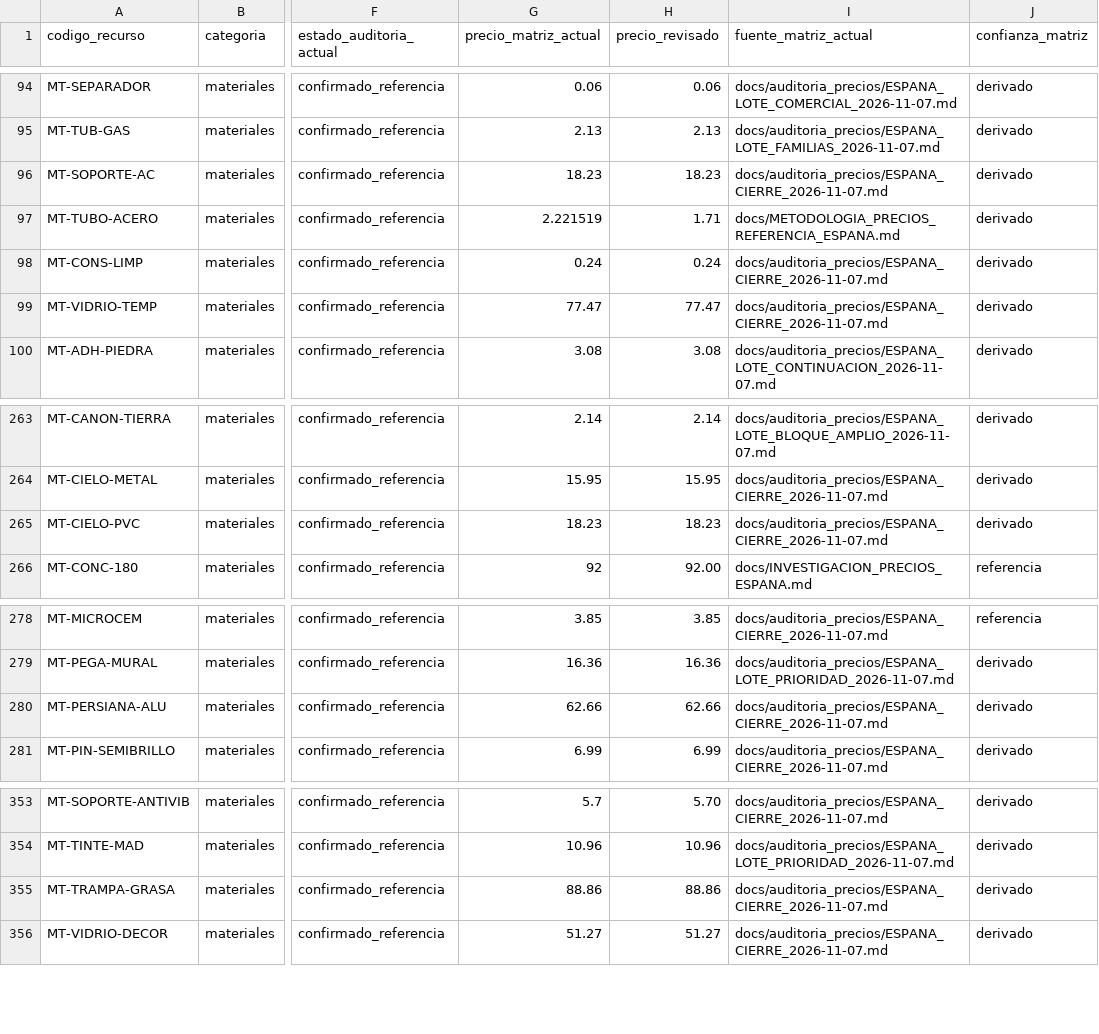
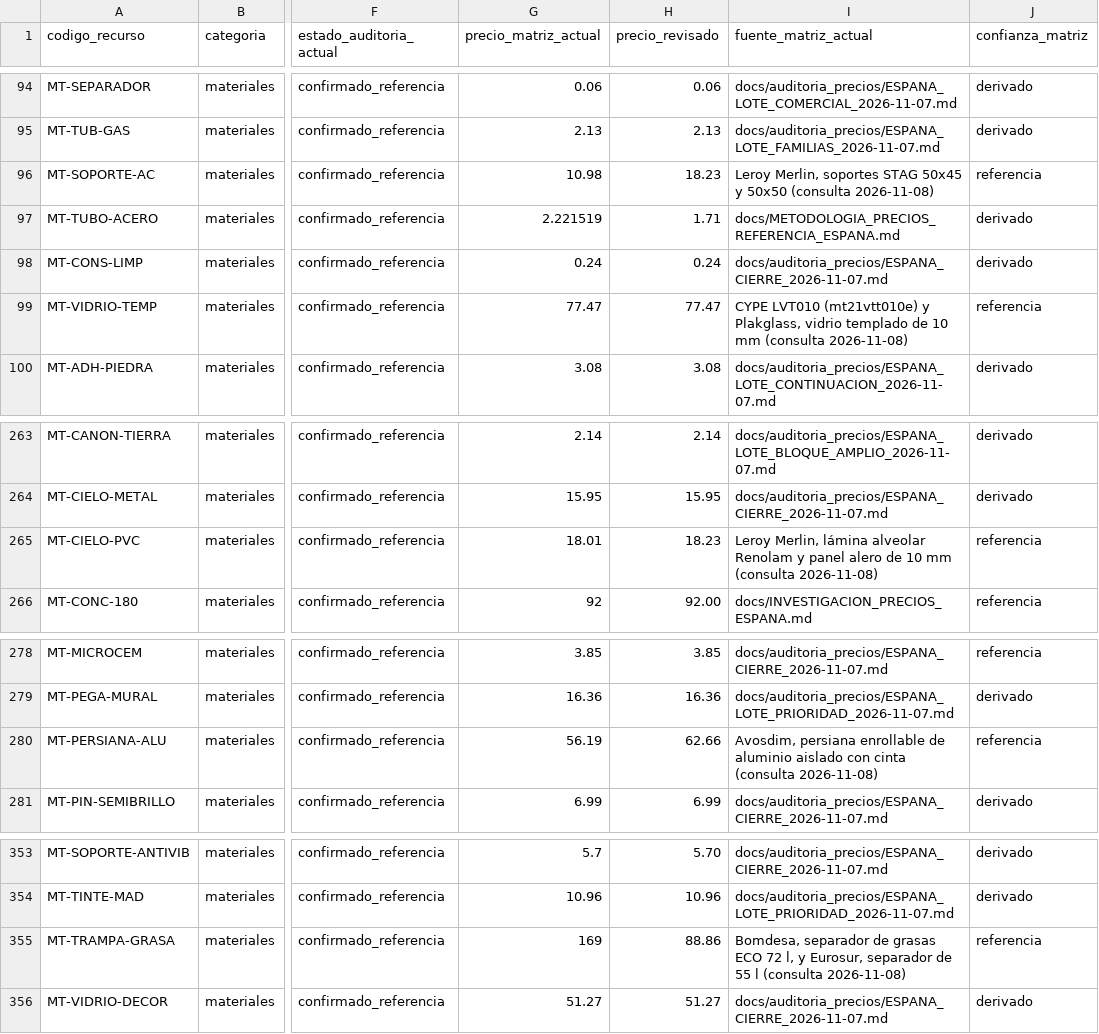
Before and after one commit to gtrespana-bit/generador-comercial, a CSV file: docs/auditoria_precios/espana_inventario_integral_2026-11-07.csv, drawn as a sheet; only a part is shown, gaps mark what is left out; the diff names each change by its address in the sheet, - before the commit and + after, or states it on an @@ line.

```diff
--- a/docs/auditoria_precios/espana_inventario_integral_2026-11-07.csv
+++ b/docs/auditoria_precios/espana_inventario_integral_2026-11-07.csv
-G96 (precio_matriz_actual): 18.23
+G96 (precio_matriz_actual): 10.98
-I96 (fuente_matriz_actual): docs/auditoria_precios/ESPANA_CIERRE_2026-11-07.md
+I96 (fuente_matriz_actual): Leroy Merlin, soportes STAG 50x45 y 50x50 (consulta 2026-11-08)
-J96 (confianza_matriz): derivado
+J96 (confianza_matriz): referencia
-I99 (fuente_matriz_actual): docs/auditoria_precios/ESPANA_CIERRE_2026-11-07.md
+I99 (fuente_matriz_actual): CYPE LVT010 (mt21vtt010e) y Plakglass, vidrio templado de 10 mm (consulta 2026-11-08)
-J99 (confianza_matriz): derivado
+J99 (confianza_matriz): referencia
-G265 (precio_matriz_actual): 18.23
+G265 (precio_matriz_actual): 18.01
-I265 (fuente_matriz_actual): docs/auditoria_precios/ESPANA_CIERRE_2026-11-07.md
+I265 (fuente_matriz_actual): Leroy Merlin, lámina alveolar Renolam y panel alero de 10 mm (consulta 2026-11-08)
-J265 (confianza_matriz): derivado
+J265 (confianza_matriz): referencia
-G280 (precio_matriz_actual): 62.66
+G280 (precio_matriz_actual): 56.19
-I280 (fuente_matriz_actual): docs/auditoria_precios/ESPANA_CIERRE_2026-11-07.md
+I280 (fuente_matriz_actual): Avosdim, persiana enrollable de aluminio aislado con cinta (consulta 2026-11-08)
-J280 (confianza_matriz): derivado
+J280 (confianza_matriz): referencia
-G355 (precio_matriz_actual): 88.86
+G355 (precio_matriz_actual): 169
-I355 (fuente_matriz_actual): docs/auditoria_precios/ESPANA_CIERRE_2026-11-07.md
+I355 (fuente_matriz_actual): Bomdesa, separador de grasas ECO 72 l, y Eurosur, separador de 55 l (consulta 2026-11-08)
-J355 (confianza_matriz): derivado
+J355 (confianza_matriz): referencia
```
Also changed, not shown: basedatos_partidas/salida/precios_recursos_espana.csv, 15 other files.
